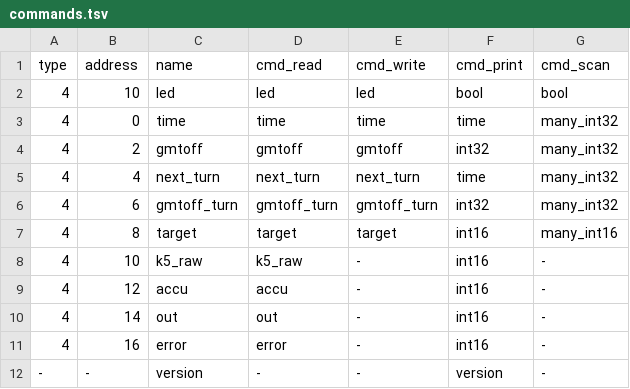
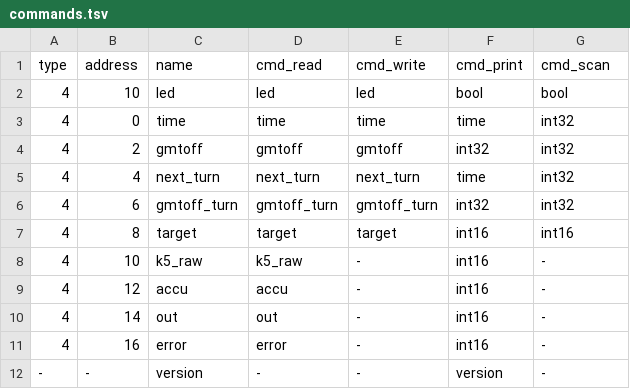
Before and after one commit to zouppen/pumpunjuksautin, a TSV file: avr/commands.tsv, drawn as a sheet.

Commit message:
avr: Remove the support for comma separated values
The function was pretty but unnecessarily complicated. We don't have
the need for writing multiple values at the same time and it's kind of
against the spirit of Modbus.

```diff
--- a/avr/commands.tsv
+++ b/avr/commands.tsv
@@ -2,7 +2,7 @@ type	address	name	cmd_read	cmd_write	cmd_print	cmd_scan
 4	10	led	led	led	bool	bool
-4	0	time	time	time	time	many_int32
-4	2	gmtoff	gmtoff	gmtoff	int32	many_int32
-4	4	next_turn	next_turn	next_turn	time	many_int32
-4	6	gmtoff_turn	gmtoff_turn	gmtoff_turn	int32	many_int32
-4	8	target	target	target	int16	many_int16
+4	0	time	time	time	time	int32
+4	2	gmtoff	gmtoff	gmtoff	int32	int32
+4	4	next_turn	next_turn	next_turn	time	int32
+4	6	gmtoff_turn	gmtoff_turn	gmtoff_turn	int32	int32
+4	8	target	target	target	int16	int16
 4	10	k5_raw	k5_raw	-	int16	-
```
Also changed, not shown: 1 other file.
